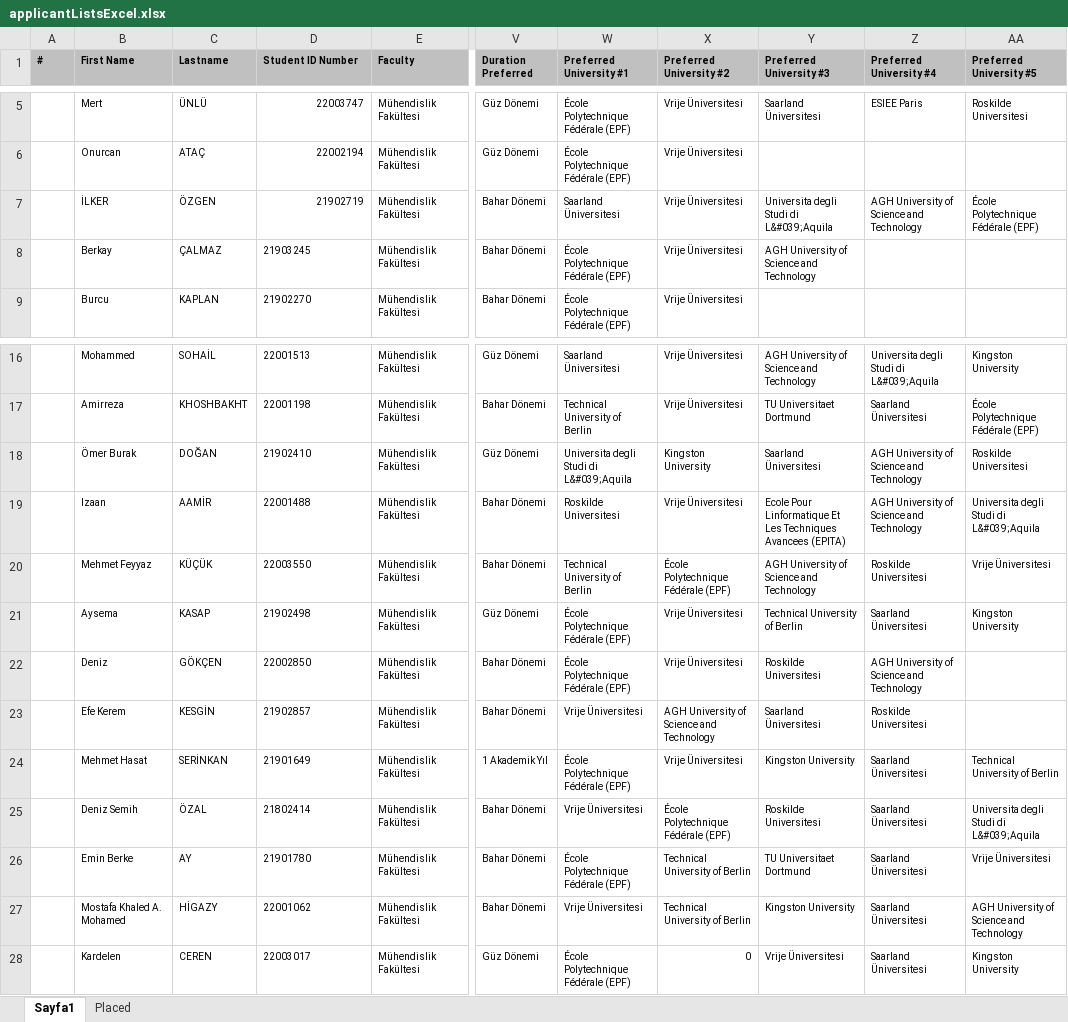
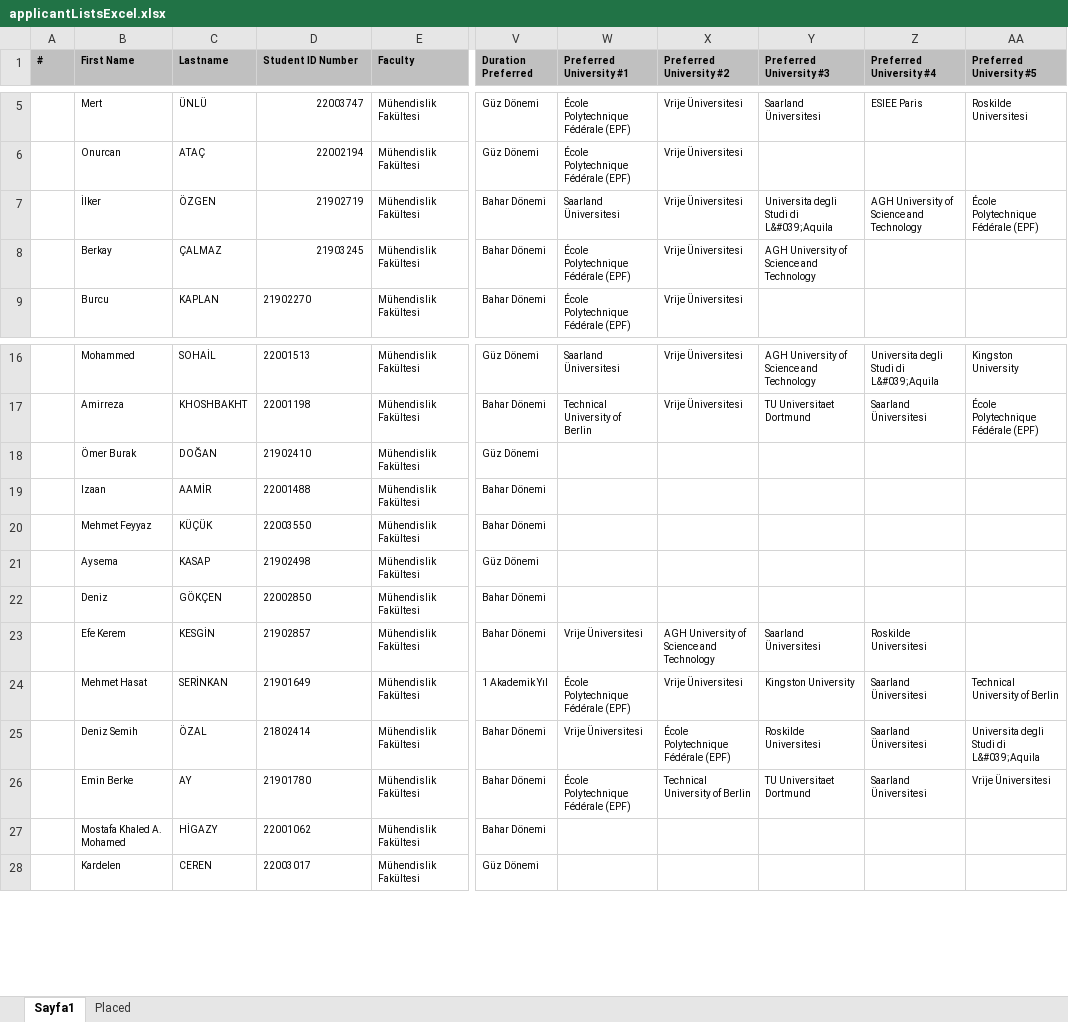
Before and after one commit to trelans/319-Project, an Excel workbook: server/public/uploads/applicantListsExcel.xlsx, sheet Sayfa1, drawn as a sheet; only a part is shown, gaps mark what is left out; values as stored, in another font and other column widths than the file's, no borders; conditional formats not drawn; the diff covers the shown part only; the diff names each change by its address in the sheet, - before the commit and + after, or states it on an @@ line.

Commit message:
excel dosyası değiştirildi

```diff
--- a/server/public/uploads/applicantListsExcel.xlsx (sheet Sayfa1)
+++ b/server/public/uploads/applicantListsExcel.xlsx (sheet Sayfa1)
-B7 (First Name): İLKER
+B7 (First Name): İlker
-D8 alignment: left
+D8 alignment: right
-W18 (Preferred University #1): Universita degli Studi di L&#039;Aquila
+W18 (Preferred University #1): (empty)
-X18 (Preferred University #2): Kingston University
+X18 (Preferred University #2): (empty)
-Y18 (Preferred University #3): Saarland Üniversitesi
+Y18 (Preferred University #3): (empty)
-Z18:Z19 (Preferred University #4): AGH University of Science and Technology
+Z18:Z19 (Preferred University #4): (empty)
-AA18 (Preferred University #5): Roskilde Universitesi
+AA18 (Preferred University #5): (empty)
-W19 (Preferred University #1): Roskilde Universitesi
+W19 (Preferred University #1): (empty)
-X19 (Preferred University #2): Vrije Üniversitesi
+X19 (Preferred University #2): (empty)
-Y19 (Preferred University #3): Ecole Pour Linformatique Et Les Techniques Avancees (EPITA)
+Y19 (Preferred University #3): (empty)
-AA19 (Preferred University #5): Universita degli Studi di L&#039;Aquila
+AA19 (Preferred University #5): (empty)
-W20 (Preferred University #1): Technical University of Berlin
+W20 (Preferred University #1): (empty)
-X20 (Preferred University #2): École Polytechnique Fédérale (EPF)
+X20 (Preferred University #2): (empty)
-Y20 (Preferred University #3): AGH University of Science and Technology
+Y20 (Preferred University #3): (empty)
-Z20 (Preferred University #4): Roskilde Universitesi
+Z20 (Preferred University #4): (empty)
-AA20 (Preferred University #5): Vrije Üniversitesi
+AA20 (Preferred University #5): (empty)
-W21:W22 (Preferred University #1): École Polytechnique Fédérale (EPF)
+W21:W22 (Preferred University #1): (empty)
-X21:X22 (Preferred University #2): Vrije Üniversitesi
+X21:X22 (Preferred University #2): (empty)
-Y21 (Preferred University #3): Technical University of Berlin
+Y21 (Preferred University #3): (empty)
-Z21 (Preferred University #4): Saarland Üniversitesi
+Z21 (Preferred University #4): (empty)
-AA21 (Preferred University #5): Kingston University
+AA21 (Preferred University #5): (empty)
-Y22 (Preferred University #3): Roskilde Universitesi
+Y22 (Preferred University #3): (empty)
-Z22 (Preferred University #4): AGH University of Science and Technology
+Z22 (Preferred University #4): (empty)
-W27 (Preferred University #1): Vrije Üniversitesi
+W27 (Preferred University #1): (empty)
-X27 (Preferred University #2): Technical University of Berlin
+X27 (Preferred University #2): (empty)
-Y27 (Preferred University #3): Kingston University
+Y27 (Preferred University #3): (empty)
-Z27:Z28 (Preferred University #4): Saarland Üniversitesi
+Z27:Z28 (Preferred University #4): (empty)
-AA27 (Preferred University #5): AGH University of Science and Technology
+AA27 (Preferred University #5): (empty)
-W28 (Preferred University #1): École Polytechnique Fédérale (EPF)
+W28 (Preferred University #1): (empty)
-X28 (Preferred University #2): 0
+X28 (Preferred University #2): (empty)
-Y28 (Preferred University #3): Vrije Üniversitesi
+Y28 (Preferred University #3): (empty)
-AA28 (Preferred University #5): Kingston University
+AA28 (Preferred University #5): (empty)
```
Also changed, not shown: 29 edited cells elsewhere in this sheet, sheet Placed, 5 other files.
